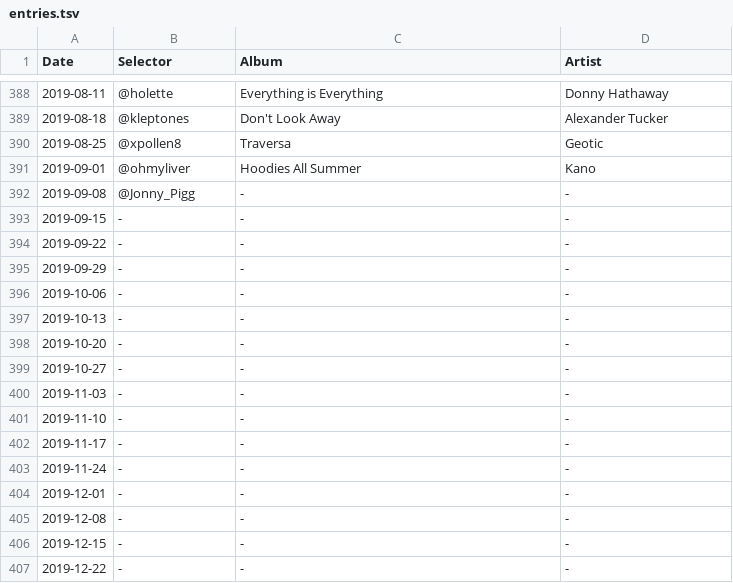
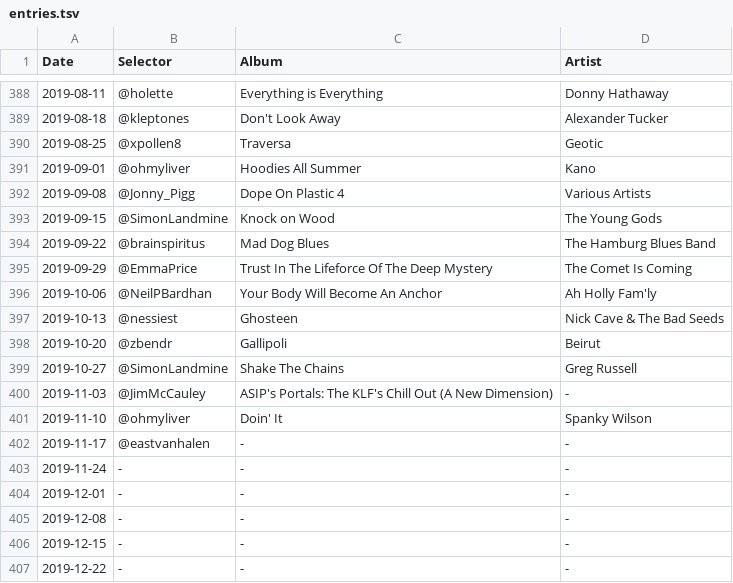
Before and after one commit to akx/listeningclub, a TSV file: entries.tsv, drawn as a sheet; only a part is shown, gaps mark what is left out.

Commit message:
Yon Olde Primary Universe Update

```diff
--- a/entries.tsv
+++ b/entries.tsv
@@ -391,13 +391,13 @@ Date	Selector	Album	Artist
 2019-09-01	@ohmyliver	Hoodies All Summer	Kano
-2019-09-08	@Jonny_Pigg	-	-
-2019-09-15	-	-	-
-2019-09-22	-	-	-
-2019-09-29	-	-	-
-2019-10-06	-	-	-
-2019-10-13	-	-	-
-2019-10-20	-	-	-
-2019-10-27	-	-	-
-2019-11-03	-	-	-
-2019-11-10	-	-	-
-2019-11-17	-	-	-
+2019-09-08	@Jonny_Pigg	Dope On Plastic 4	Various Artists
+2019-09-15	@SimonLandmine	Knock on Wood	The Young Gods
+2019-09-22	@brainspiritus	Mad Dog Blues	The Hamburg Blues Band
+2019-09-29	@EmmaPrice	Trust In The Lifeforce Of The Deep Mystery	The Comet Is Coming
+2019-10-06	@NeilPBardhan	Your Body Will Become An Anchor	Ah Holly Fam'ly
+2019-10-13	@nessiest	Ghosteen	Nick Cave & The Bad Seeds
+2019-10-20	@zbendr	Gallipoli	Beirut
+2019-10-27	@SimonLandmine	Shake The Chains	Greg Russell
+2019-11-03	@JimMcCauley	ASIP's Portals: The KLF's Chill Out (A New Dimension)	-
+2019-11-10	@ohmyliver	Doin' It	Spanky Wilson
+2019-11-17	@eastvanhalen	-	-
 2019-11-24	-	-	-
```
